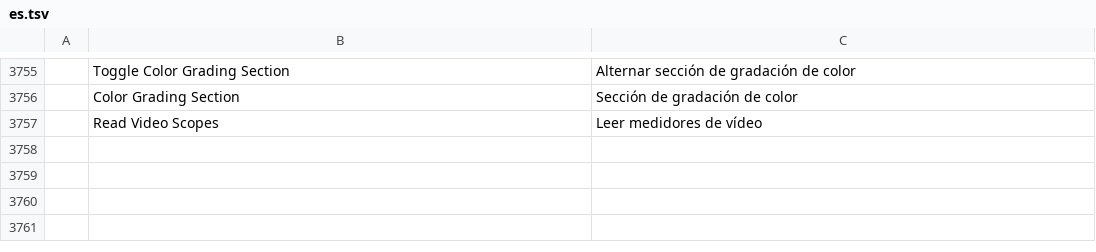
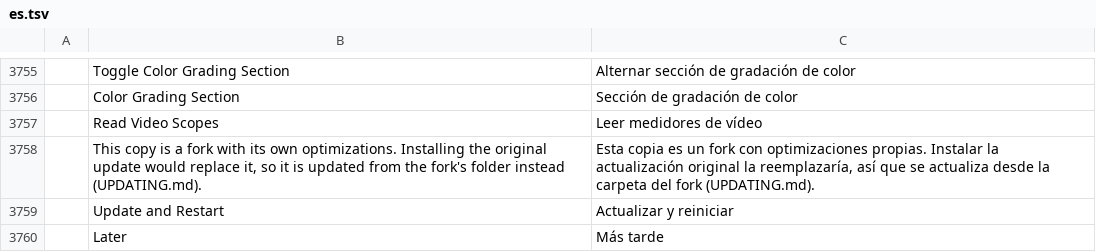
Before and after one commit to IALatinoamerica/My-Faster-Filmcraft, a TSV file: crates/ui-egui/src/i18n/es.tsv, drawn as a sheet; only a part is shown, gaps mark what is left out; the diff names each change by its address in the sheet, - before the commit and + after, or states it on an @@ line.

```diff
--- a/crates/ui-egui/src/i18n/es.tsv
+++ b/crates/ui-egui/src/i18n/es.tsv
+row 3758:  | This copy is a fork with its own optimizations. Installing the original update would replace it, so it is updated from the fork's folder instead (UPDATING.md). | Esta copia es un fork con optimizaciones propias. Instalar la actualización original la reemplazaría, así que se actualiza desde la carpeta del fork (UPDATING.md).
+row 3759:  | Update and Restart | Actualizar y reiniciar
+row 3760:  | Later | Más tarde
```
Also changed, not shown: 2 other files.
